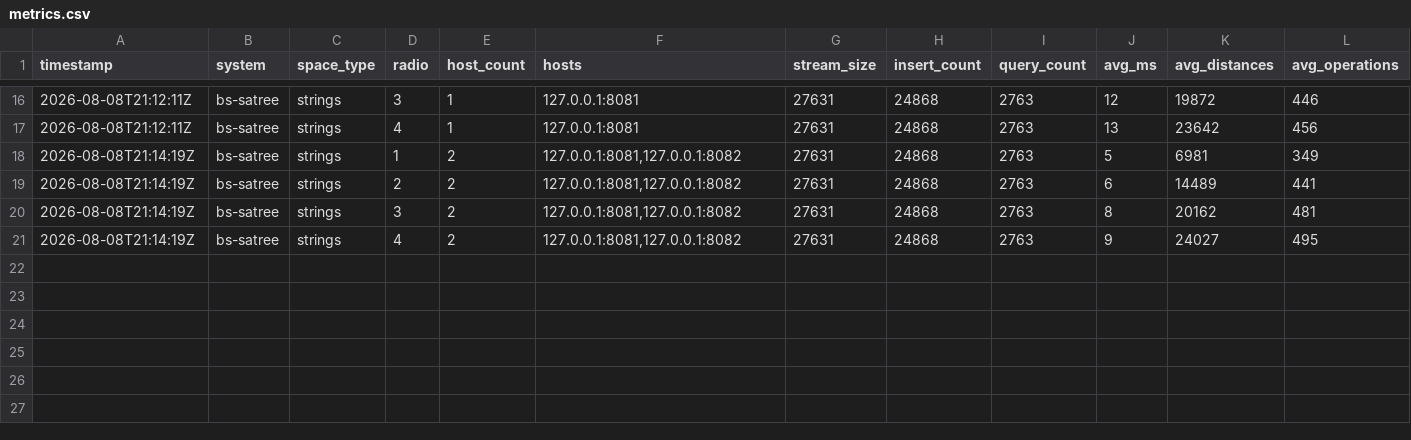
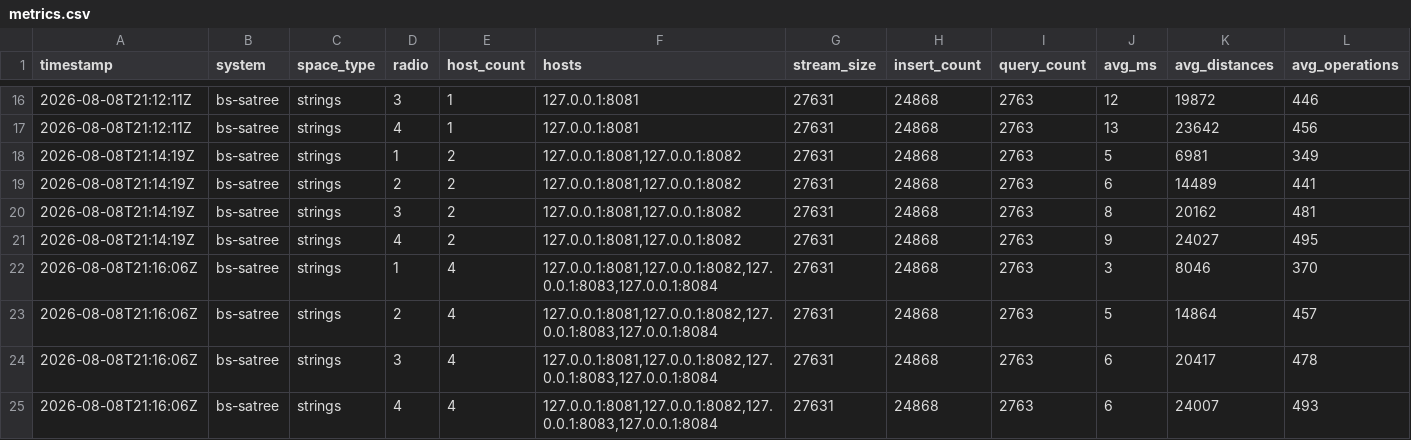
Before and after one commit to lbritosm/dsatcl, a CSV file: metrics.csv, drawn as a sheet; only a part is shown, gaps mark what is left out; rows hold the shown columns only; the diff names each change by its address in the sheet, - before the commit and + after, or states it on an @@ line.

Commit message:
metrics: append bs-satree strings (4 rows)

```diff
--- a/metrics.csv
+++ b/metrics.csv
+row 22: 2026-08-08T21:16:06Z | bs-satree | strings | 1 | 4 | 127.0.0.1:8081,127.0.0.1:8082,127.0.0.1:8083,127.0.0.1:8084 | 27631 | 24868 | 2763 | 3 | 8046 | 370
+row 23: 2026-08-08T21:16:06Z | bs-satree | strings | 2 | 4 | 127.0.0.1:8081,127.0.0.1:8082,127.0.0.1:8083,127.0.0.1:8084 | 27631 | 24868 | 2763 | 5 | 14864 | 457
+row 24: 2026-08-08T21:16:06Z | bs-satree | strings | 3 | 4 | 127.0.0.1:8081,127.0.0.1:8082,127.0.0.1:8083,127.0.0.1:8084 | 27631 | 24868 | 2763 | 6 | 20417 | 478
+row 25: 2026-08-08T21:16:06Z | bs-satree | strings | 4 | 4 | 127.0.0.1:8081,127.0.0.1:8082,127.0.0.1:8083,127.0.0.1:8084 | 27631 | 24868 | 2763 | 6 | 24007 | 493
```
